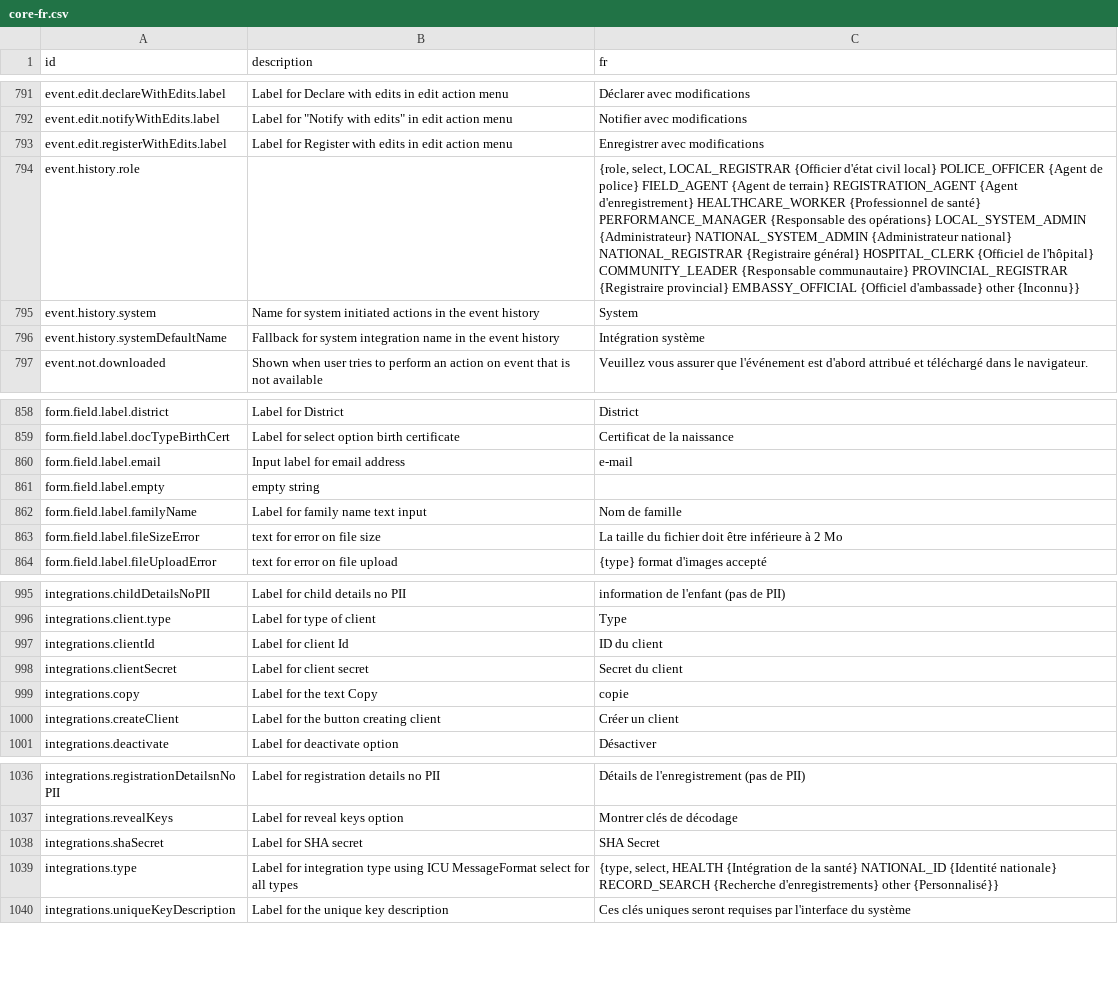
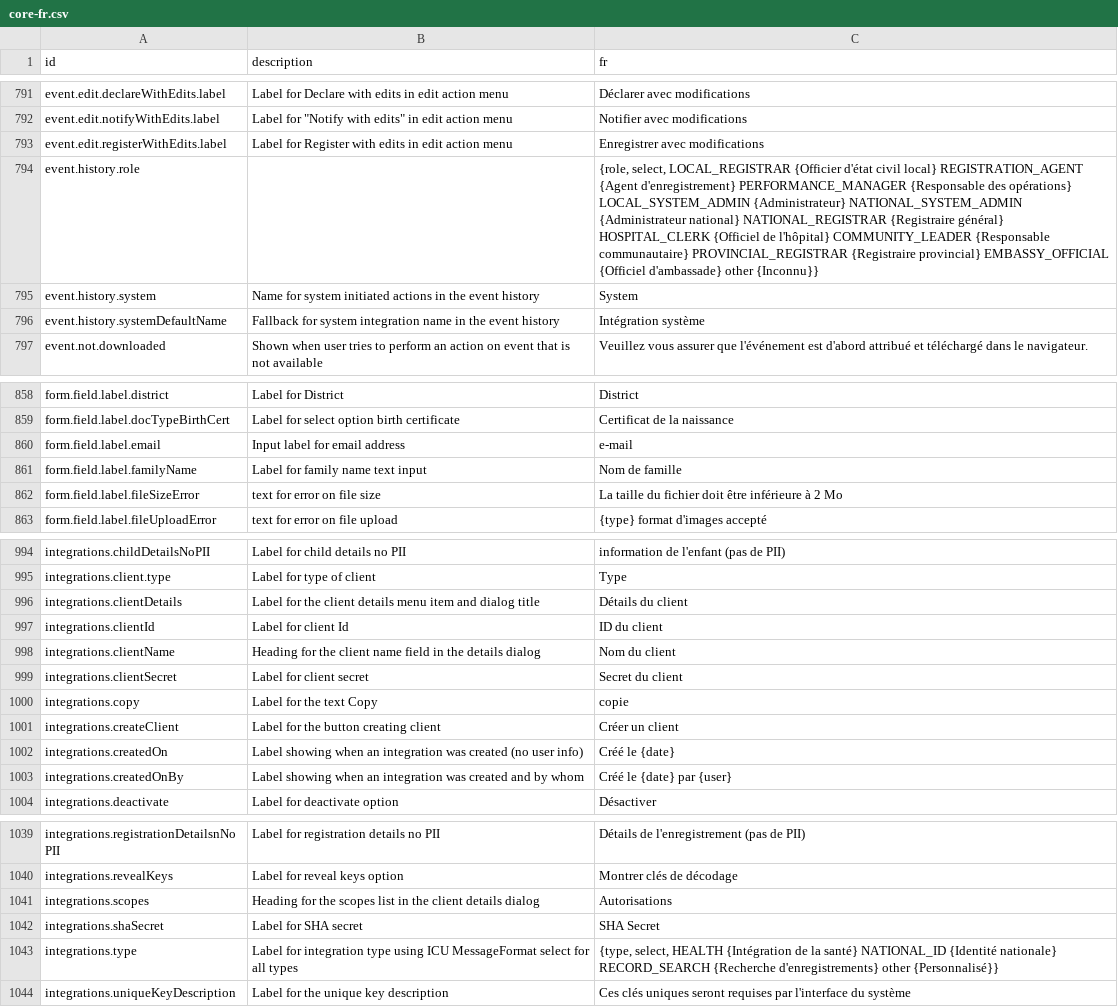
Before and after one commit to opencrvs/opencrvs-countryconfig, a CSV file: src/translations/core-fr.csv, drawn as a sheet; only a part is shown, gaps mark what is left out.

```diff
--- a/src/translations/core-fr.csv
+++ b/src/translations/core-fr.csv
@@ -794,3 +794,3 @@ event.edit.notifyWithEdits.label,"Label for ""Notify with edits"" in edit action
 event.edit.registerWithEdits.label,Label for Register with edits in edit action menu,Enregistrer avec modifications
-event.history.role,,"{role, select, LOCAL_REGISTRAR {Officier d'état civil local} POLICE_OFFICER {Agent de police} FIELD_AGENT {Agent de terrain} REGISTRATION_AGENT {Agent d'enregistrement} HEALTHCARE_WORKER {Professionnel de santé} PERFORMANCE_MANAGER {Responsable des opérations} LOCAL_SYSTEM_ADMIN {Administrateur} NATIONAL_SYSTEM_ADMIN {Administrateur national} NATIONAL_REGISTRAR {Registraire général} HOSPITAL_CLERK {Officiel de l'hôpital} COMMUNITY_LEADER {Responsable communautaire} PROVINCIAL_REGISTRAR {Registraire provincial} EMBASSY_OFFICIAL {Officiel d'ambassade} other {Inconnu}}"
+event.history.role,,"{role, select, LOCAL_REGISTRAR {Officier d'état civil local} REGISTRATION_AGENT {Agent d'enregistrement} PERFORMANCE_MANAGER {Responsable des opérations} LOCAL_SYSTEM_ADMIN {Administrateur} NATIONAL_SYSTEM_ADMIN {Administrateur national} NATIONAL_REGISTRAR {Registraire général} HOSPITAL_CLERK {Officiel de l'hôpital} COMMUNITY_LEADER {Responsable communautaire} PROVINCIAL_REGISTRAR {Registraire provincial} EMBASSY_OFFICIAL {Officiel d'ambassade} other {Inconnu}}"
 event.history.system,Name for system initiated actions in the event history,System
@@ -861,3 +861,2 @@ form.field.label.docTypeBirthCert,Label for select option birth certificate,Cert
 form.field.label.email,Input label for email address,e-mail
-form.field.label.empty,empty string,
 form.field.label.familyName,Label for family name text input,Nom de famille
@@ -997,3 +996,5 @@ integrations.childDetailsNoPII,Label for child details no PII,information  de l'
 integrations.client.type,Label for type of client,Type
+integrations.clientDetails,Label for the client details menu item and dialog title,Détails du client
 integrations.clientId,Label for client Id,ID du client
+integrations.clientName,Heading for the client name field in the details dialog,Nom du client
 integrations.clientSecret,Label for client secret,Secret du client
@@ -1001,2 +1002,4 @@ integrations.copy,Label for the text Copy,copie
 integrations.createClient,Label for the button creating client,Créer un client
+integrations.createdOn,Label showing when an integration was created (no user info),Créé le {date}
+integrations.createdOnBy,Label showing when an integration was created and by whom,Créé le {date} par {user}
 integrations.deactivate,Label for deactivate option,Désactiver
@@ -1038,2 +1041,3 @@ integrations.registrationDetailsnNoPII,Label for registration details no PII,Dé
 integrations.revealKeys,Label for reveal keys option,Montrer clés de décodage
+integrations.scopes,Heading for the scopes list in the client details dialog,Autorisations
 integrations.shaSecret,Label for SHA secret,SHA Secret
```
Also changed, not shown: src/translations/core-en.csv, 5 other files.
